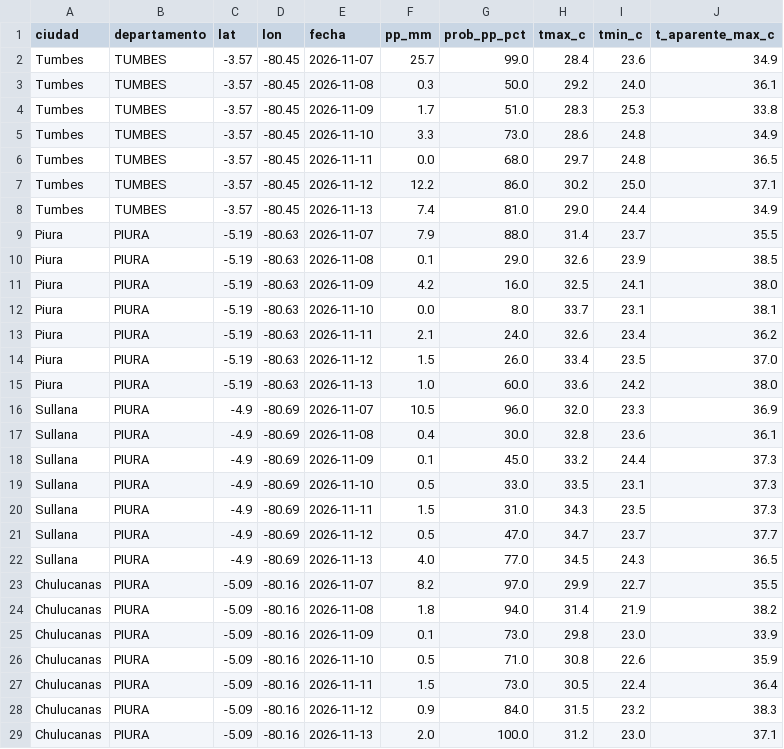
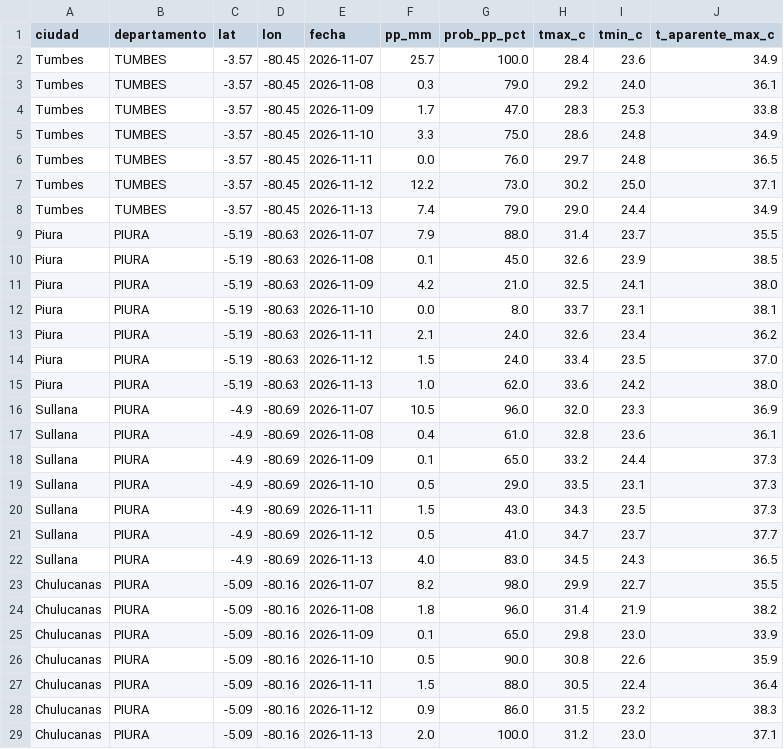
Before and after one commit to unimauro/observatorio-ambiental-peruano, a CSV file: public/data/csv/nino-pronostico-ciudades.csv, drawn as a sheet; only a part is shown; the diff covers the shown part only.

```diff
--- a/public/data/csv/nino-pronostico-ciudades.csv
+++ b/public/data/csv/nino-pronostico-ciudades.csv
@@ -1,29 +1,29 @@
 ciudad,departamento,lat,lon,fecha,pp_mm,prob_pp_pct,tmax_c,tmin_c,t_aparente_max_c
-Tumbes,TUMBES,-3.57,-80.45,2026-11-07,25.7,99.0,28.4,23.6,34.9
-Tumbes,TUMBES,-3.57,-80.45,2026-11-08,0.3,50.0,29.2,24.0,36.1
-Tumbes,TUMBES,-3.57,-80.45,2026-11-09,1.7,51.0,28.3,25.3,33.8
-Tumbes,TUMBES,-3.57,-80.45,2026-11-10,3.3,73.0,28.6,24.8,34.9
-Tumbes,TUMBES,-3.57,-80.45,2026-11-11,0.0,68.0,29.7,24.8,36.5
-Tumbes,TUMBES,-3.57,-80.45,2026-11-12,12.2,86.0,30.2,25.0,37.1
-Tumbes,TUMBES,-3.57,-80.45,2026-11-13,7.4,81.0,29.0,24.4,34.9
+Tumbes,TUMBES,-3.57,-80.45,2026-11-07,25.7,100.0,28.4,23.6,34.9
+Tumbes,TUMBES,-3.57,-80.45,2026-11-08,0.3,79.0,29.2,24.0,36.1
+Tumbes,TUMBES,-3.57,-80.45,2026-11-09,1.7,47.0,28.3,25.3,33.8
+Tumbes,TUMBES,-3.57,-80.45,2026-11-10,3.3,75.0,28.6,24.8,34.9
+Tumbes,TUMBES,-3.57,-80.45,2026-11-11,0.0,76.0,29.7,24.8,36.5
+Tumbes,TUMBES,-3.57,-80.45,2026-11-12,12.2,73.0,30.2,25.0,37.1
+Tumbes,TUMBES,-3.57,-80.45,2026-11-13,7.4,79.0,29.0,24.4,34.9
 Piura,PIURA,-5.19,-80.63,2026-11-07,7.9,88.0,31.4,23.7,35.5
-Piura,PIURA,-5.19,-80.63,2026-11-08,0.1,29.0,32.6,23.9,38.5
-Piura,PIURA,-5.19,-80.63,2026-11-09,4.2,16.0,32.5,24.1,38.0
+Piura,PIURA,-5.19,-80.63,2026-11-08,0.1,45.0,32.6,23.9,38.5
+Piura,PIURA,-5.19,-80.63,2026-11-09,4.2,21.0,32.5,24.1,38.0
 Piura,PIURA,-5.19,-80.63,2026-11-10,0.0,8.0,33.7,23.1,38.1
 Piura,PIURA,-5.19,-80.63,2026-11-11,2.1,24.0,32.6,23.4,36.2
-Piura,PIURA,-5.19,-80.63,2026-11-12,1.5,26.0,33.4,23.5,37.0
-Piura,PIURA,-5.19,-80.63,2026-11-13,1.0,60.0,33.6,24.2,38.0
+Piura,PIURA,-5.19,-80.63,2026-11-12,1.5,24.0,33.4,23.5,37.0
+Piura,PIURA,-5.19,-80.63,2026-11-13,1.0,62.0,33.6,24.2,38.0
 Sullana,PIURA,-4.9,-80.69,2026-11-07,10.5,96.0,32.0,23.3,36.9
-Sullana,PIURA,-4.9,-80.69,2026-11-08,0.4,30.0,32.8,23.6,36.1
-Sullana,PIURA,-4.9,-80.69,2026-11-09,0.1,45.0,33.2,24.4,37.3
-Sullana,PIURA,-4.9,-80.69,2026-11-10,0.5,33.0,33.5,23.1,37.3
-Sullana,PIURA,-4.9,-80.69,2026-11-11,1.5,31.0,34.3,23.5,37.3
-Sullana,PIURA,-4.9,-80.69,2026-11-12,0.5,47.0,34.7,23.7,37.7
-Sullana,PIURA,-4.9,-80.69,2026-11-13,4.0,77.0,34.5,24.3,36.5
-Chulucanas,PIURA,-5.09,-80.16,2026-11-07,8.2,97.0,29.9,22.7,35.5
-Chulucanas,PIURA,-5.09,-80.16,2026-11-08,1.8,94.0,31.4,21.9,38.2
-Chulucanas,PIURA,-5.09,-80.16,2026-11-09,0.1,73.0,29.8,23.0,33.9
-Chulucanas,PIURA,-5.09,-80.16,2026-11-10,0.5,71.0,30.8,22.6,35.9
-Chulucanas,PIURA,-5.09,-80.16,2026-11-11,1.5,73.0,30.5,22.4,36.4
-Chulucanas,PIURA,-5.09,-80.16,2026-11-12,0.9,84.0,31.5,23.2,38.3
+Sullana,PIURA,-4.9,-80.69,2026-11-08,0.4,61.0,32.8,23.6,36.1
+Sullana,PIURA,-4.9,-80.69,2026-11-09,0.1,65.0,33.2,24.4,37.3
+Sullana,PIURA,-4.9,-80.69,2026-11-10,0.5,29.0,33.5,23.1,37.3
+Sullana,PIURA,-4.9,-80.69,2026-11-11,1.5,43.0,34.3,23.5,37.3
+Sullana,PIURA,-4.9,-80.69,2026-11-12,0.5,41.0,34.7,23.7,37.7
+Sullana,PIURA,-4.9,-80.69,2026-11-13,4.0,83.0,34.5,24.3,36.5
+Chulucanas,PIURA,-5.09,-80.16,2026-11-07,8.2,98.0,29.9,22.7,35.5
+Chulucanas,PIURA,-5.09,-80.16,2026-11-08,1.8,96.0,31.4,21.9,38.2
+Chulucanas,PIURA,-5.09,-80.16,2026-11-09,0.1,65.0,29.8,23.0,33.9
+Chulucanas,PIURA,-5.09,-80.16,2026-11-10,0.5,90.0,30.8,22.6,35.9
+Chulucanas,PIURA,-5.09,-80.16,2026-11-11,1.5,88.0,30.5,22.4,36.4
+Chulucanas,PIURA,-5.09,-80.16,2026-11-12,0.9,86.0,31.5,23.2,38.3
 Chulucanas,PIURA,-5.09,-80.16,2026-11-13,2.0,100.0,31.2,23.0,37.1
```
Also changed, not shown: 156 edited cells elsewhere in this file, public/data/csv/nino-avisos-met.csv, 12 other files.
